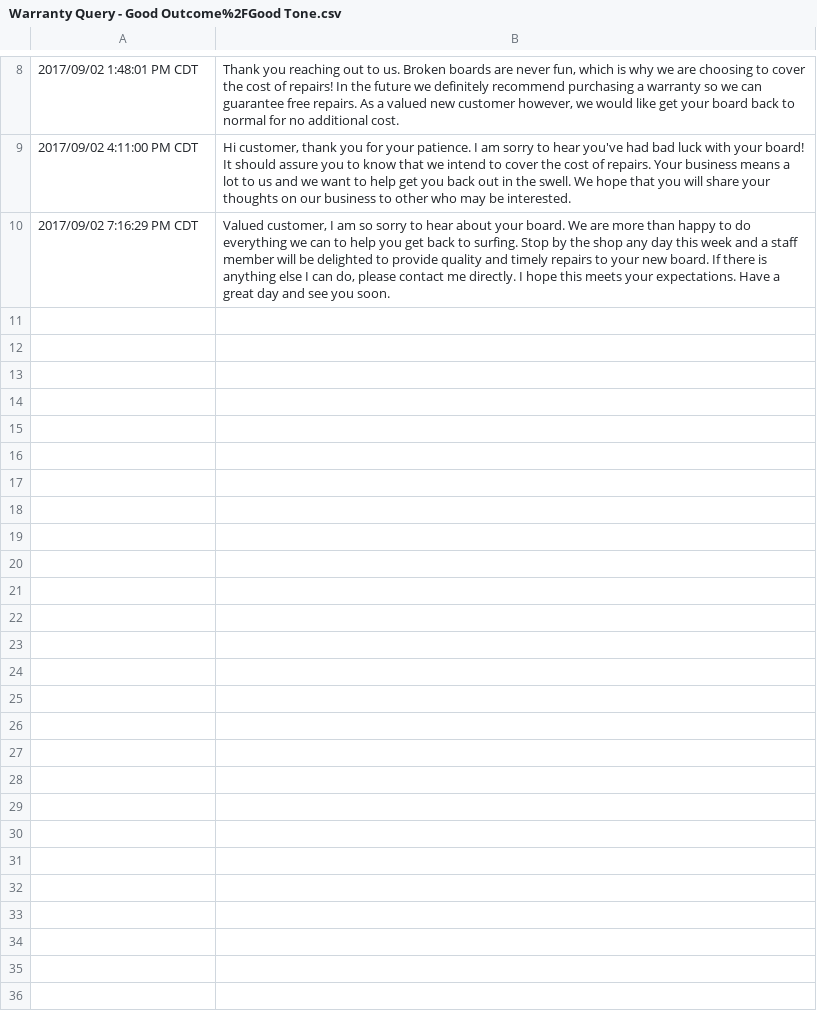
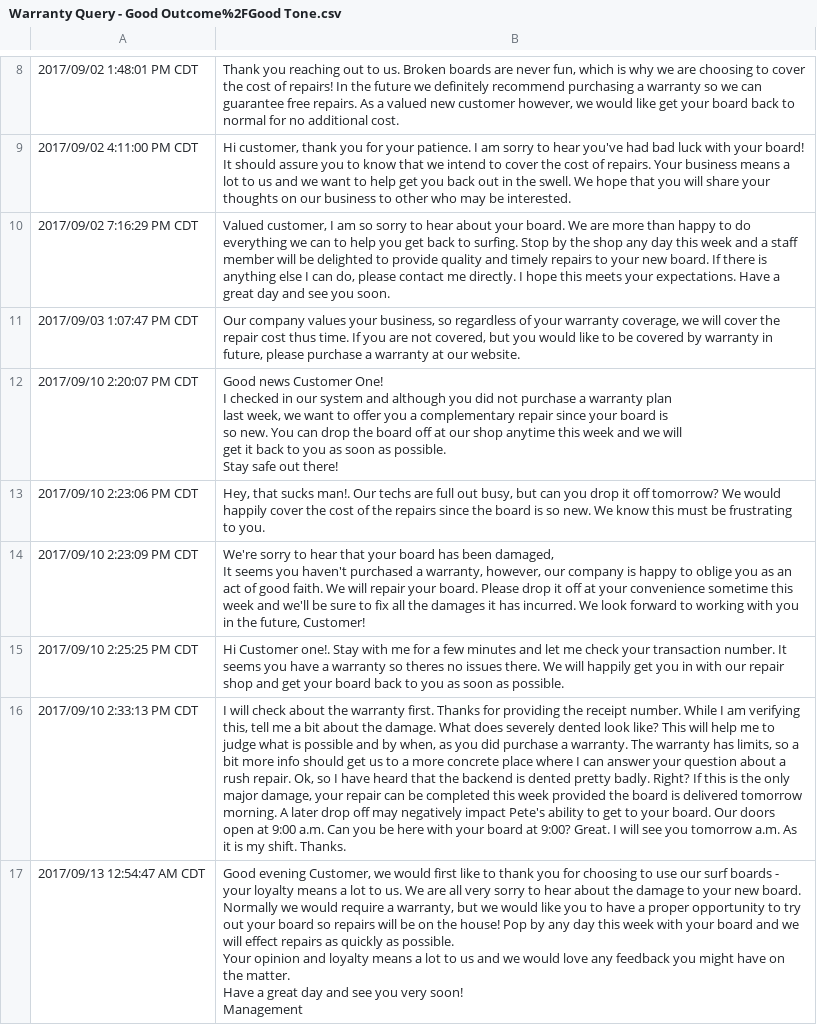
Before and after one commit to ACC25/wakaru-backend, a CSV file: db/stats/responses/Warranty Query - Good Outcome%2FGood Tone.csv, drawn as a sheet; only a part is shown, gaps mark what is left out; ↵ is a line break in a cell; the diff names each change by its address in the sheet, - before the commit and + after, or states it on an @@ line.

Commit message:
Adds new google form data and refactors dissatisfaction score to include agreeableness, as it is moderately negatively correlated to sadness, and increases the STDEV across category scores for easier classification.

```diff
--- a/db/stats/responses/Warranty Query - Good Outcome%2FGood Tone.csv
+++ b/db/stats/responses/Warranty Query - Good Outcome%2FGood Tone.csv
+row 11: 2017/09/03 1:07:47 PM CDT | Our company values your business, so regardless of your warranty coverage, we will cover the repair cost thus time. If you are not covered, but you would like to be covered by warranty in future, please purchase a warranty at our website.
+row 12: 2017/09/10 2:20:07 PM CDT | Good news Customer One! ↵ I checked in our system and although you did not purchase a warranty plan ↵ last week, we want to offer you a complementary repair since your board is ↵ so new. You can drop the board off at our shop anytime this week and we will ↵ get it back to you as soon as possible. ↵ Stay safe out there!
+row 13: 2017/09/10 2:23:06 PM CDT | Hey, that sucks man!. Our techs are full out busy, but can you drop it off tomorrow? We would happily cover the cost of the repairs since the board is so new. We know this must be frustrating to you.
+row 14: 2017/09/10 2:23:09 PM CDT | We're sorry to hear that your board has been damaged, ↵ It seems you haven't purchased a warranty, however, our company is happy to oblige you as an act of good faith. We will repair your board. Please drop it off at your convenience sometime this week and we'll be sure to fix all the damages it has incurred. We look forward to working with you in the future, Customer!
+row 15: 2017/09/10 2:25:25 PM CDT | Hi Customer one!. Stay with me for a few minutes and let me check your transaction number. It seems you have a warranty so theres no issues there. We will happily get you in with our repair shop and get your board back to you as soon as possible.
+row 16: 2017/09/10 2:33:13 PM CDT | I will check about the warranty first. Thanks for providing the receipt number. While I am verifying this, tell me a bit about the damage. What does severely dented look like? This will help me to judge what is possible and by when, as you did purchase a warranty. The warranty has limits, so a bit more info should get us to a more concrete place where I can answer your question about a rush repair. Ok, so I have heard that the backend is dented pretty badly. Right? If this is the only major damage, your repair can be completed this week provided the board is delivered tomorrow morning. A later drop off may negatively impact Pete's ability to get to your board. Our doors open at 9:00 a.m. Can you be here with your board at 9:00? Great. I will see you tomorrow a.m. As it is my shift. Thanks.
+row 17: 2017/09/13 12:54:47 AM CDT | Good evening Customer, we would first like to thank you for choosing to use our surf boards - your loyalty means a lot to us. We are all very sorry to hear about the damage to your new board. Normally we would require a warranty, but we would like you to have a proper opportunity to try out your board so repairs will be on the house! Pop by any day this week with your board and we will effect repairs as quickly as possible. ↵ Your opinion and loyalty means a lot to us and we would love any feedback you might have on the matter. ↵ Have a great day and see you very soon! ↵ Management
```
Also changed, not shown: db/stats/responses/Wait Times Query - Bad Outcome%2FBad Tone.csv, db/stats/responses/Wait Times Query - Bad Outcome%2FGood Tone.csv, 10 other files.
